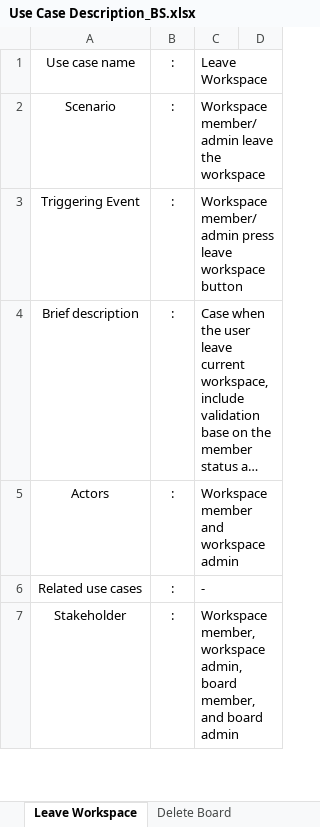
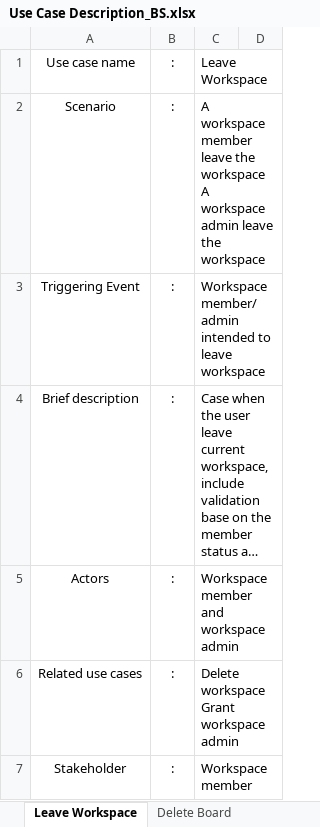
Before and after one commit to joheee/ChelloBS, an Excel workbook: Use Case Description_BS.xlsx, sheet Leave Workspace, drawn as a sheet; only a part is shown; long unchanged cells end in …; values as stored, in another font and other column widths than the file's, no borders; ↵ is a line break in a cell; the diff covers the shown part only; the diff names each change by its address in the sheet, - before the commit and + after, or states it on an @@ line.

```diff
--- a/Use Case Description_BS.xlsx (sheet Leave Workspace)
+++ b/Use Case Description_BS.xlsx (sheet Leave Workspace)
-C2: Workspace member/admin leave the…
+C2: A workspace member leave the workspace ↵ A workspace admin leave the…
-C3: Workspace member/admin press leave workspace button
+C3: Workspace member/admin intended to leave workspace
-C6: -
+C6: Delete workspace ↵ Grant workspace admin
-C7: Workspace member, workspace admin, board member, and board admin
+C7: Workspace member
```
Also changed, not shown: 4 edited cells elsewhere in this sheet, sheet Settings and Preferences, sheet Invite Workspace Member, sheet Comment Card, sheet Delete Board, 3 other files.
